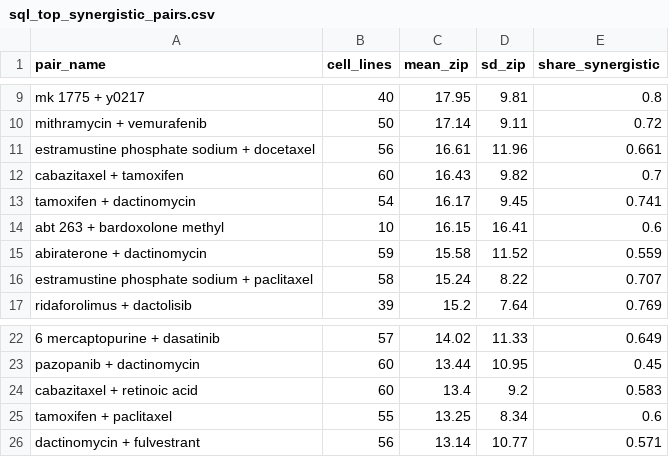
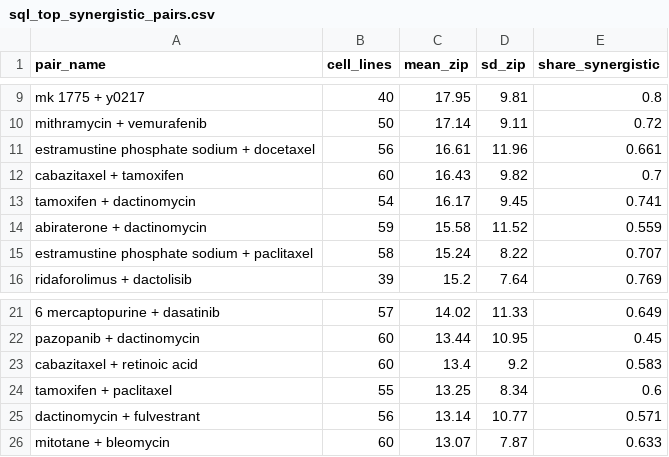
Before and after one commit to korv9/DrugComb-Synergy-Prediction, a CSV file: reports/tables/sql_top_synergistic_pairs.csv, drawn as a sheet; only a part is shown, gaps mark what is left out; removed rows and columns are numbered as before the commit, all else as after; the diff names each change by its address in the sheet, - before the commit and + after, or states it on an @@ line.

```diff
--- a/reports/tables/sql_top_synergistic_pairs.csv
+++ b/reports/tables/sql_top_synergistic_pairs.csv
-row 14: abt 263 + bardoxolone methyl | 10 | 16.15 | 16.41 | 0.6
+row 26: mitotane + bleomycin | 60 | 13.07 | 7.87 | 0.633
```
Also changed, not shown: reports/tables/data_funnel.csv, reports/tables/data_quality.csv, 44 other files.
